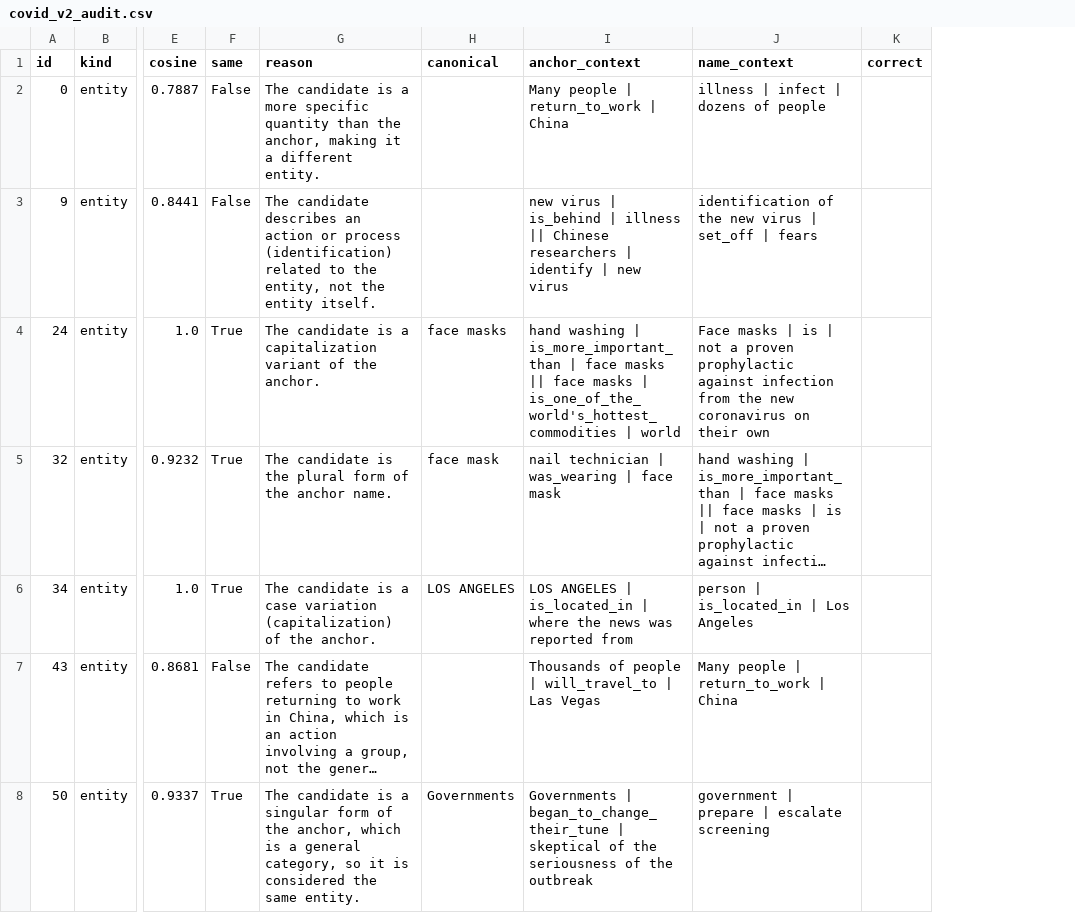
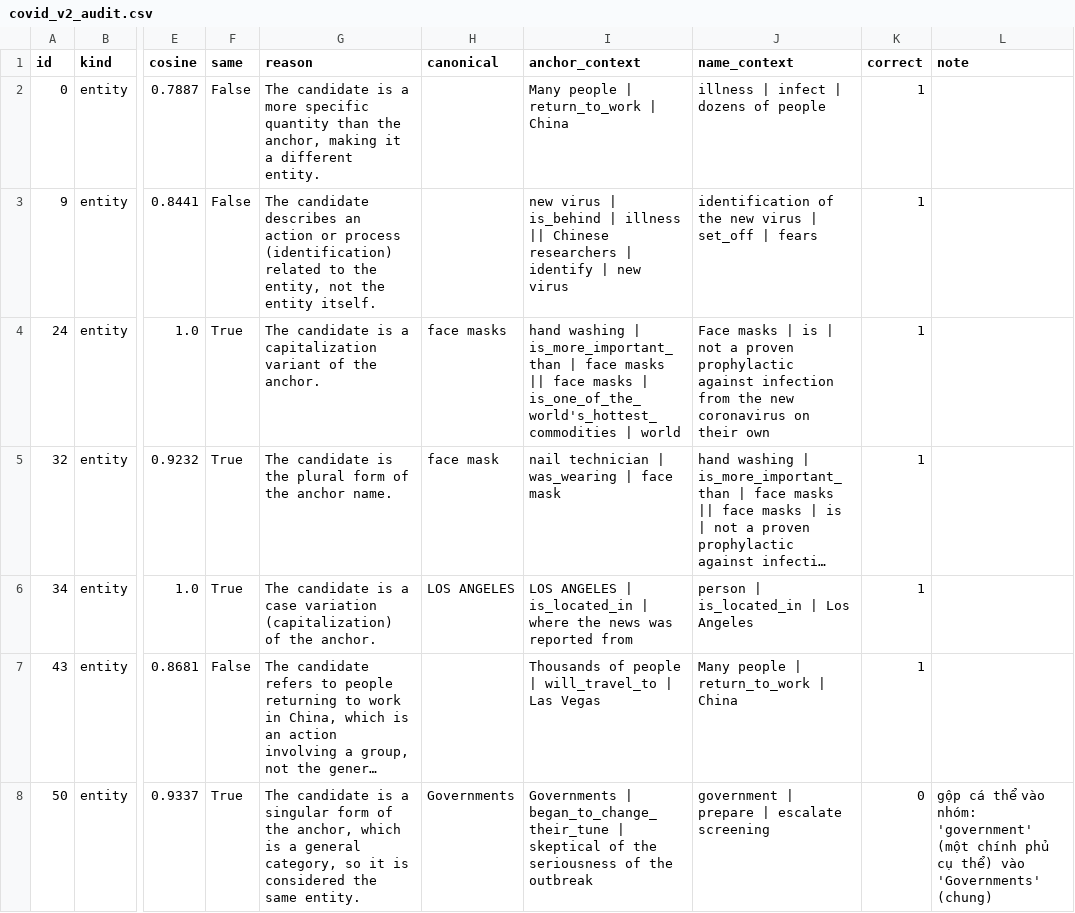
Before and after one commit to HgNam123456/kltn, a CSV file: results/kaggle/covid_v2_audit.csv, drawn as a sheet; only a part is shown, gaps mark what is left out; long unchanged cells end in …; the diff covers the shown part only; the diff names each change by its address in the sheet, - before the commit and + after, or states it on an @@ line.

```diff
--- a/results/kaggle/covid_v2_audit.csv
+++ b/results/kaggle/covid_v2_audit.csv
+column L (note), row 8: gộp cá thể vào nhóm: 'government' (một chính phủ cụ thể) vào 'Governments' (chung)
-K2:K7 (correct): (empty)
+K2:K7 (correct): 1
-K8 (correct): (empty)
+K8 (correct): 0
```
Also changed, not shown: 93 edited cells elsewhere in this file, 1 other file.
